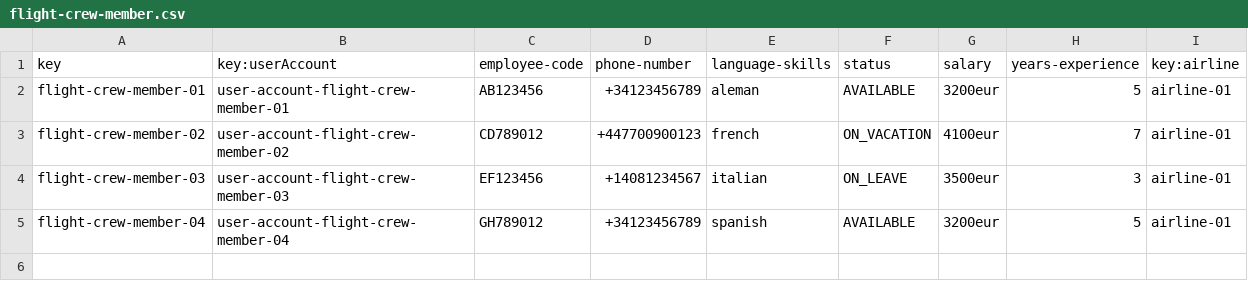
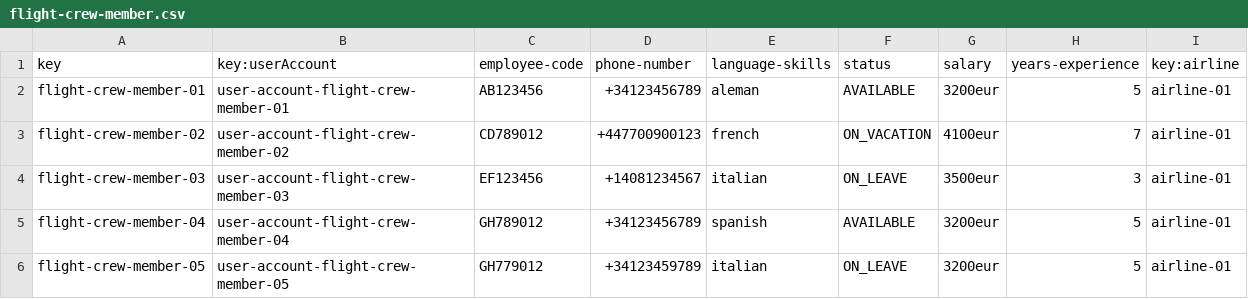
Before and after one commit to Albertoescobarsanchez/Acme-ANS-D03, a CSV file: src/main/resources/WEB-INF/data/sample/flight-crew-member.csv, drawn as a sheet; the diff names each change by its address in the sheet, - before the commit and + after, or states it on an @@ line.

```diff
--- a/src/main/resources/WEB-INF/data/sample/flight-crew-member.csv
+++ b/src/main/resources/WEB-INF/data/sample/flight-crew-member.csv
+row 6: flight-crew-member-05 | user-account-flight-crew-member-05 | GH779012 | +34123459789 | italian | ON_LEAVE | 3200eur | 5 | airline-01
```
Also changed, not shown: src/main/resources/WEB-INF/data/sample/leg.csv, 9 other files.
